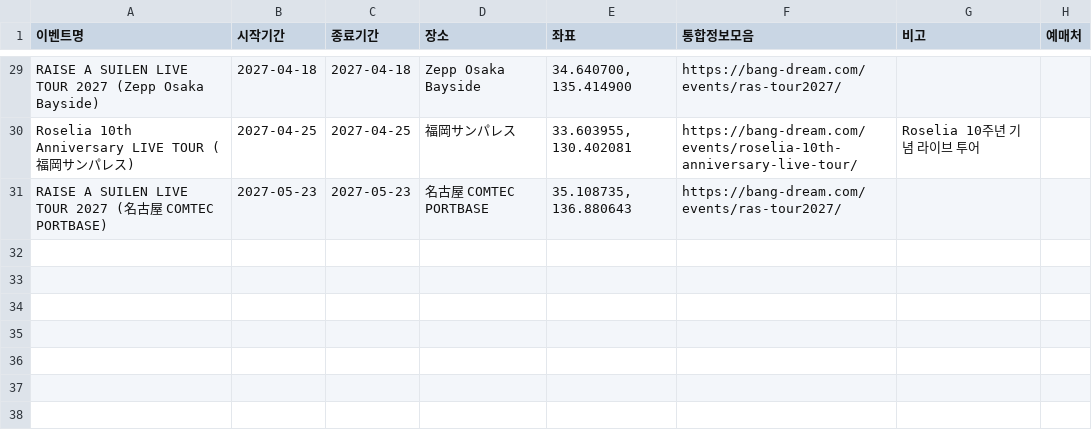
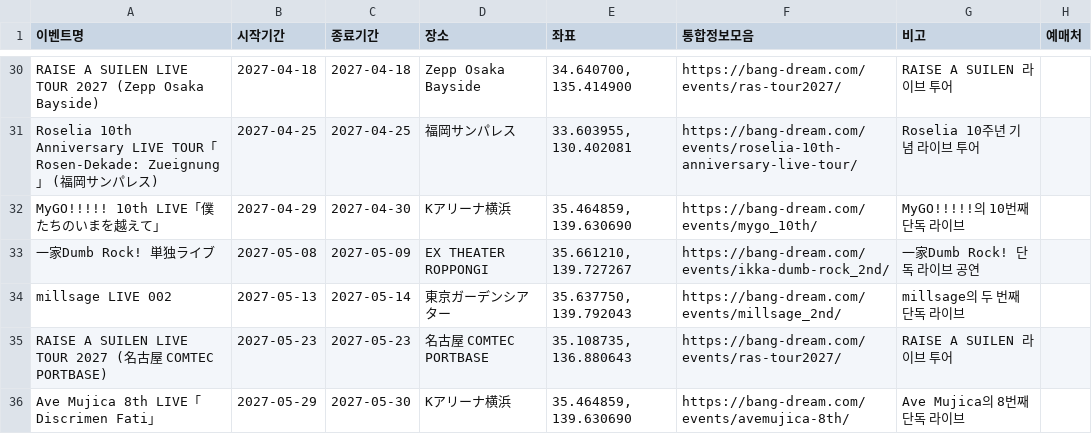
Before and after one commit to bandorigall/bangdream_events.github.io, a CSV file: 해외오프이벤/events_overseas.csv, drawn as a sheet; only a part is shown, gaps mark what is left out; addresses are those after the commit; the diff covers the shown part only; the diff names each change by its address in the sheet, - before the commit and + after, or states it on an @@ line.

```diff
--- a/해외오프이벤/events_overseas.csv
+++ b/해외오프이벤/events_overseas.csv
-G30 (비고): (empty)
+G30 (비고): RAISE A SUILEN 라이브 투어
-A31 (이벤트명): …LIVE TOUR (福…
+A31 (이벤트명): …LIVE TOUR「Rosen-Dekade: Zueignung」 (福…
+row 32: MyGO!!!!! 10th LIVE「僕たちのいまを越えて」 | 2027-04-29 | 2027-04-30 | Kアリーナ横浜 | 35.464859, 139.630690 | https://bang-dream.com/events/mygo_10th/ | MyGO!!!!!의 10번째 단독 라이브
+row 33: 一家Dumb Rock! 単独ライブ | 2027-05-08 | 2027-05-09 | EX THEATER ROPPONGI | 35.661210, 139.727267 | https://bang-dream.com/events/ikka-dumb-rock_2nd/ | 一家Dumb Rock! 단독 라이브 공연
+row 34: millsage LIVE 002 | 2027-05-13 | 2027-05-14 | 東京ガーデンシアター | 35.637750, 139.792043 | https://bang-dream.com/events/millsage_2nd/ | millsage의 두 번째 단독 라이브
-G35 (비고): (empty)
+G35 (비고): RAISE A SUILEN 라이브 투어
+row 36: Ave Mujica 8th LIVE「Discrimen Fati」 | 2027-05-29 | 2027-05-30 | Kアリーナ横浜 | 35.464859, 139.630690 | https://bang-dream.com/events/avemujica-8th/ | Ave Mujica의 8번째 단독 라이브
```
Also changed, not shown: 7 added rows, 6 removed rows and 17 edited cells elsewhere in this file, events.csv, 3 other files.
